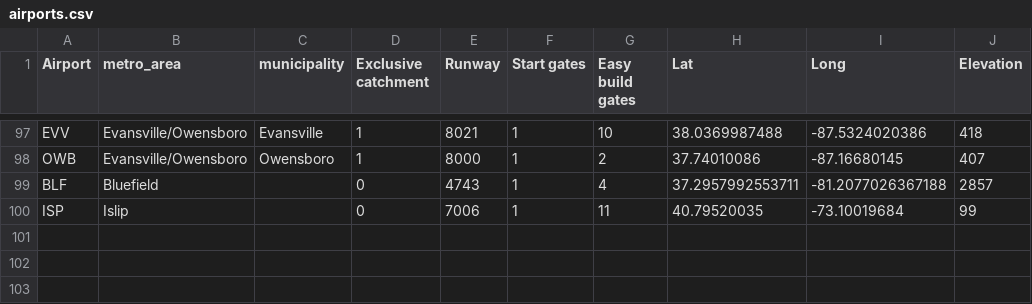
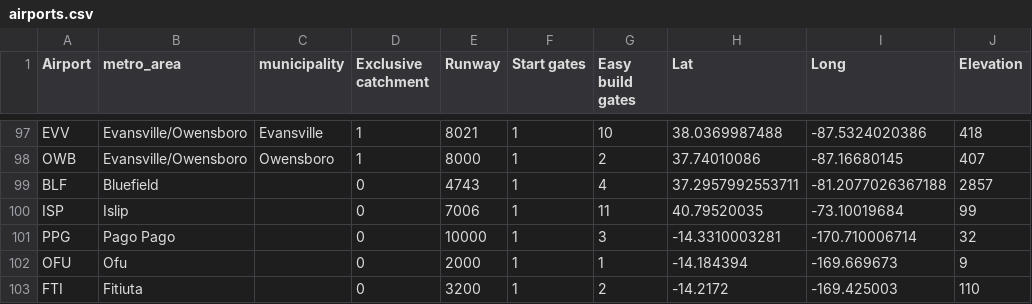
Before and after one commit to johnbrussell/airline-game, a CSV file: data/airports.csv, drawn as a sheet; only a part is shown, gaps mark what is left out.

```diff
--- a/data/airports.csv
+++ b/data/airports.csv
@@ -100 +100,4 @@ BLF,Bluefield,,0,4743,1,4,37.2957992553711,-81.2077026367188,2857
 ISP,Islip,,0,7006,1,11,40.79520035,-73.10019684,99
+PPG,Pago Pago,,0,10000,1,3,-14.3310003281,-170.710006714,32
+OFU,Ofu,,0,2000,1,1,-14.184394,-169.669673,9
+FTI,Fitiuta,,0,3200,1,2,-14.2172,-169.425003,110
```
Also changed, not shown: data/metro_areas.csv, data/populations.csv, 9 other files.
